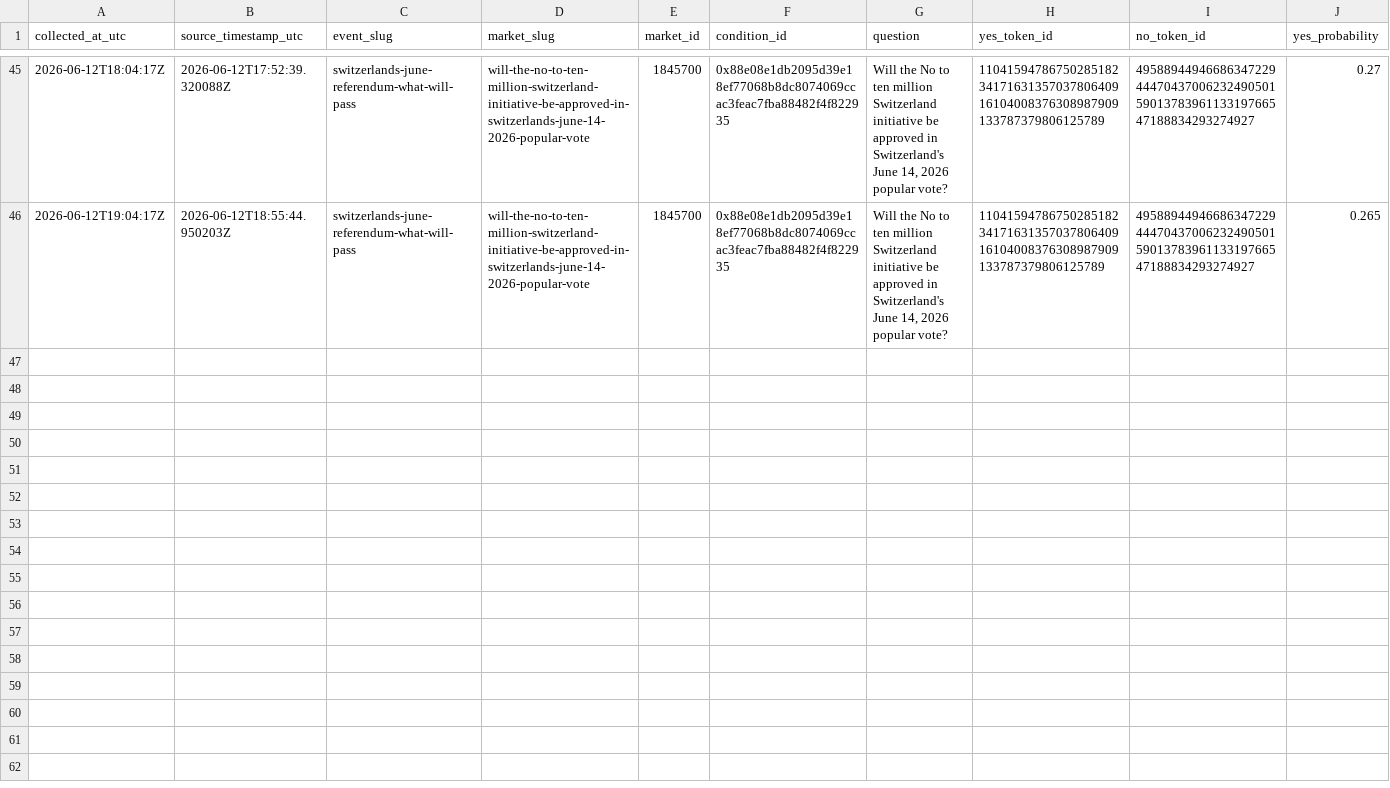
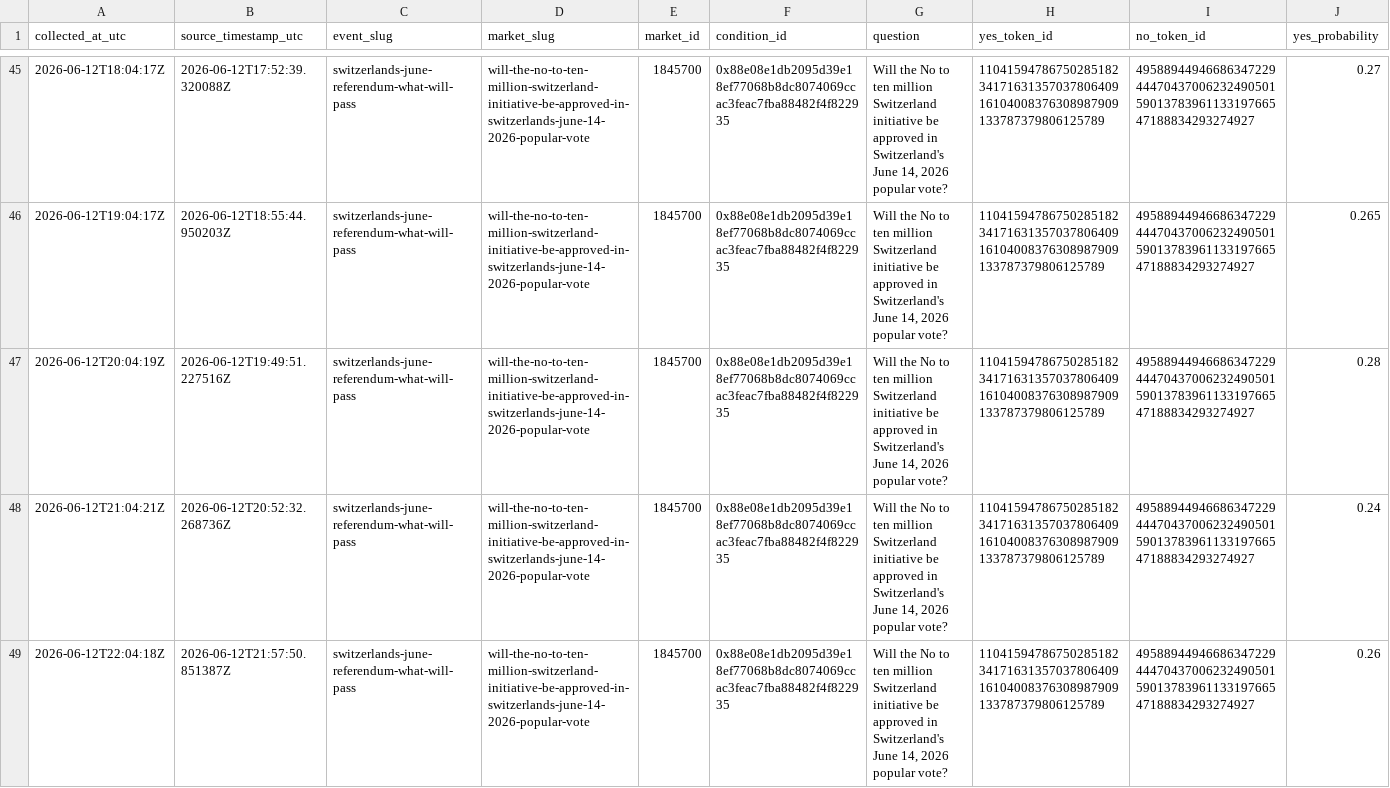
Before and after one commit to Pablozh123/multi-agent-orchestration-informational-efficiency, a CSV file: data/results/swiss_referendum_10mio_polymarket_snapshots.csv, drawn as a sheet; only a part is shown, gaps mark what is left out; rows hold the shown columns only; the diff names each change by its address in the sheet, - before the commit and + after, or states it on an @@ line.

Commit message:
data: refresh swiss referendum running track

```diff
--- a/data/results/swiss_referendum_10mio_polymarket_snapshots.csv
+++ b/data/results/swiss_referendum_10mio_polymarket_snapshots.csv
+row 47: 2026-06-12T20:04:19Z | 2026-06-12T19:49:51.227516Z | switzerlands-june-referendum-what-will-pass | will-the-no-to-ten-million-switzerland-initiative-be-approved-in-switzerlands-june-14-2026-popular-vote | 1845700 | 0x88e08e1db2095d39e18ef77068b8dc8074069ccac3feac7fba88482f4f822935 | Will the No to ten million Switzerland initiative be approved in Switzerland's June 14, 2026 popular vote? | 110415947867502851823417163135703780640916104008376308987909133787379806125789 | 49588944946686347229444704370062324905015901378396113319766547188834293274927 | 0.28
+row 48: 2026-06-12T21:04:21Z | 2026-06-12T20:52:32.268736Z | switzerlands-june-referendum-what-will-pass | will-the-no-to-ten-million-switzerland-initiative-be-approved-in-switzerlands-june-14-2026-popular-vote | 1845700 | 0x88e08e1db2095d39e18ef77068b8dc8074069ccac3feac7fba88482f4f822935 | Will the No to ten million Switzerland initiative be approved in Switzerland's June 14, 2026 popular vote? | 110415947867502851823417163135703780640916104008376308987909133787379806125789 | 49588944946686347229444704370062324905015901378396113319766547188834293274927 | 0.24
+row 49: 2026-06-12T22:04:18Z | 2026-06-12T21:57:50.851387Z | switzerlands-june-referendum-what-will-pass | will-the-no-to-ten-million-switzerland-initiative-be-approved-in-switzerlands-june-14-2026-popular-vote | 1845700 | 0x88e08e1db2095d39e18ef77068b8dc8074069ccac3feac7fba88482f4f822935 | Will the No to ten million Switzerland initiative be approved in Switzerland's June 14, 2026 popular vote? | 110415947867502851823417163135703780640916104008376308987909133787379806125789 | 49588944946686347229444704370062324905015901378396113319766547188834293274927 | 0.26
```
Also changed, not shown: data/results/swiss_referendum_10mio_auto_refresh_log.csv, data/results/swiss_referendum_10mio_comparison.csv, 10 other files.
